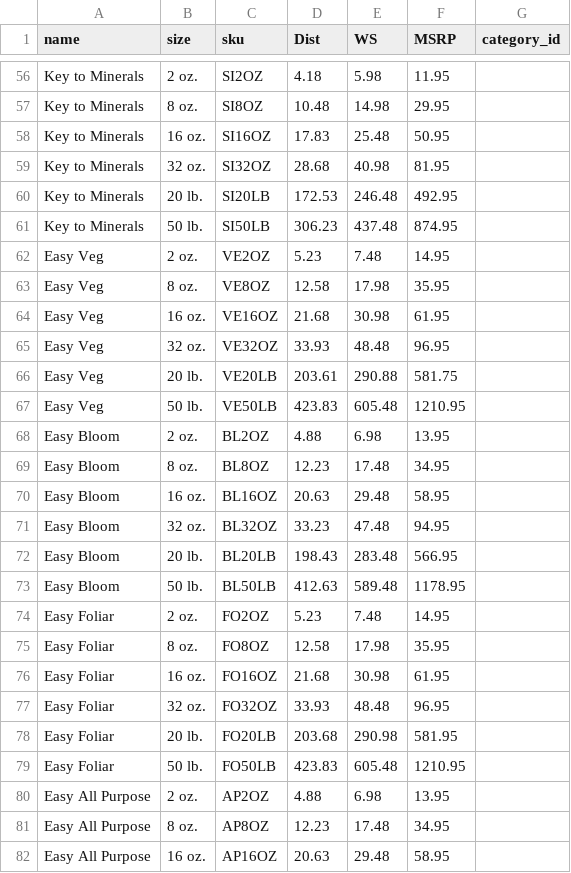
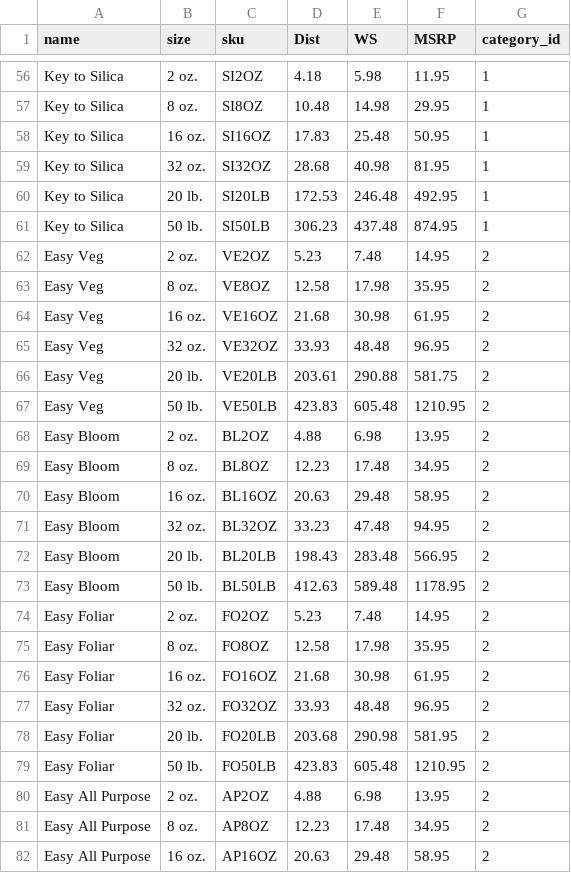
Before and after one commit to markhoyt84/KeyToLife, a CSV file: KEYTOLIFEPG/KeyToLifeApp/public/Distributor_Prices.csv, drawn as a sheet; only a part is shown, gaps mark what is left out; the diff covers the shown part only; the diff names each change by its address in the sheet, - before the commit and + after, or states it on an @@ line.

```diff
--- a/KEYTOLIFEPG/KeyToLifeApp/public/Distributor_Prices.csv
+++ b/KEYTOLIFEPG/KeyToLifeApp/public/Distributor_Prices.csv
-A56:A61 (name): Key to Minerals
+A56:A61 (name): Key to Silica
-G56:G61 (category_id): (empty)
+G56:G61 (category_id): 1
-G62:G82 (category_id): (empty)
+G62:G82 (category_id): 2
```
Also changed, not shown: 85 edited cells elsewhere in this file, 13 other files.
